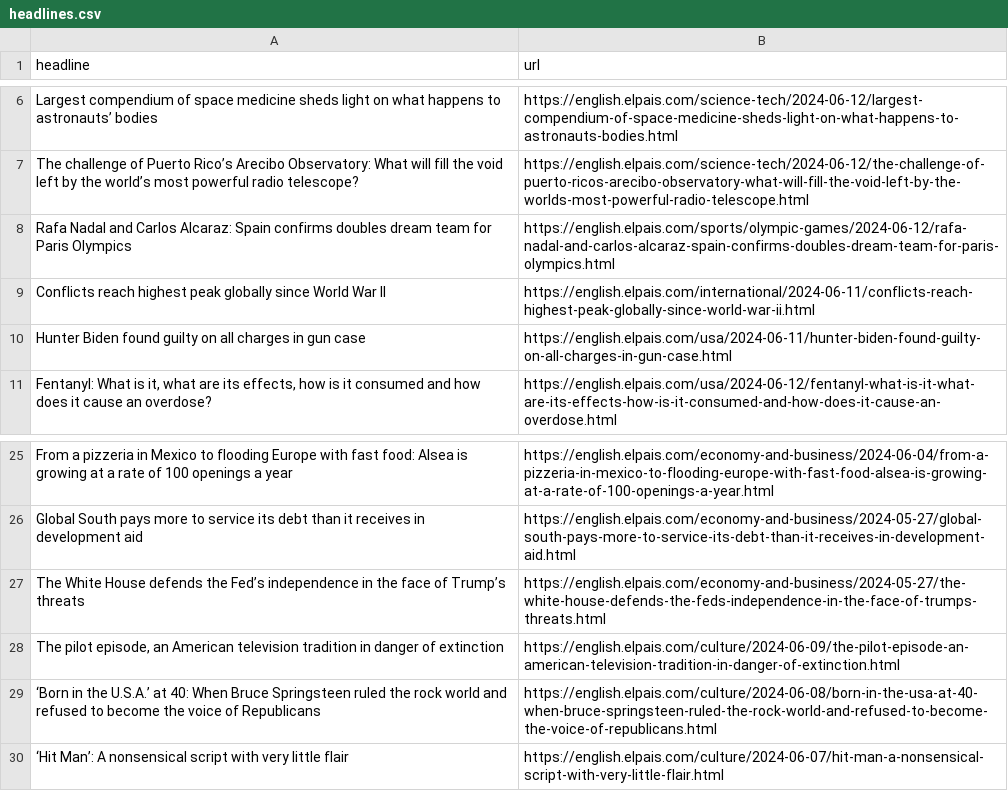
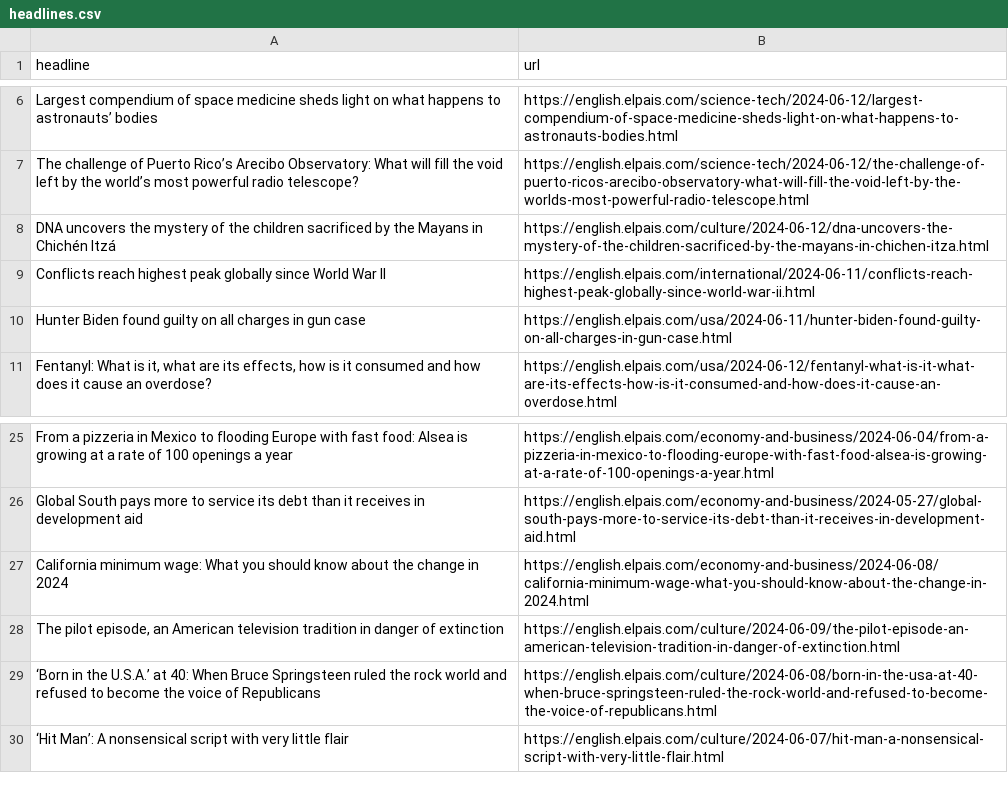
Before and after one commit to jsoma/el-pais-scraper, a CSV file: headlines.csv, drawn as a sheet; only a part is shown, gaps mark what is left out; removed rows and columns are numbered as before the commit, all else as after; the diff names each change by its address in the sheet, - before the commit and + after, or states it on an @@ line.

```diff
--- a/headlines.csv
+++ b/headlines.csv
-row 8: Rafa Nadal and Carlos Alcaraz: Spain confirms doubles dream team for Paris Olympics | https://english.elpais.com/sports/olympic-games/2024-06-12/rafa-nadal-and-carlos-alcaraz-spain-confirms-doubles-dream-team-for-paris-olympics.html
+row 8: DNA uncovers the mystery of the children sacrificed by the Mayans in Chichén Itzá | https://english.elpais.com/culture/2024-06-12/dna-uncovers-the-mystery-of-the-children-sacrificed-by-the-mayans-in-chichen-itza.html
-row 27: The White House defends the Fed’s independence in the face of Trump’s threats | https://english.elpais.com/economy-and-business/2024-05-27/the-white-house-defends-the-feds-independence-in-the-face-of-trumps-threats.html
+row 27: California minimum wage: What you should know about the change in 2024 | https://english.elpais.com/economy-and-business/2024-06-08/california-minimum-wage-what-you-should-know-about-the-change-in-2024.html
```
